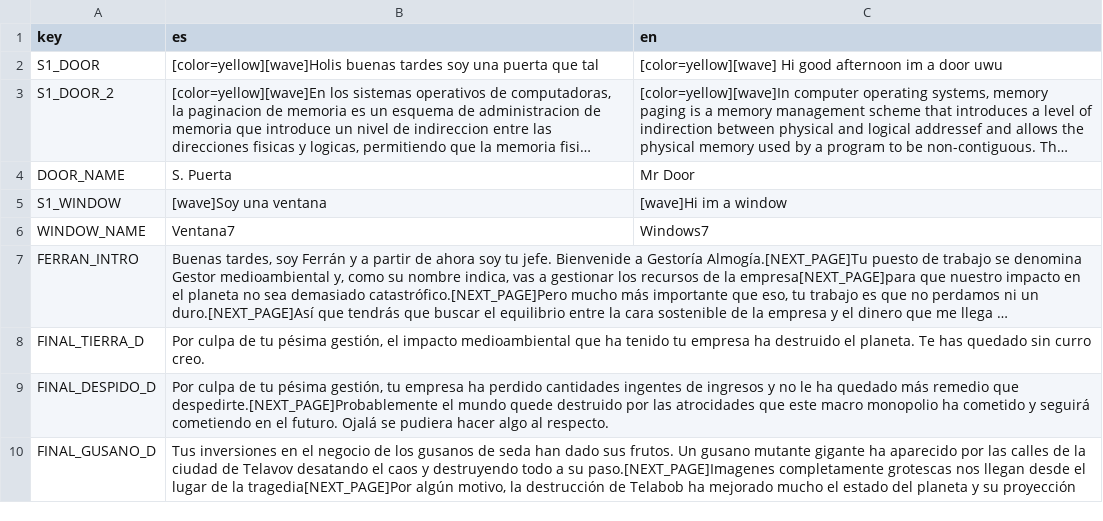
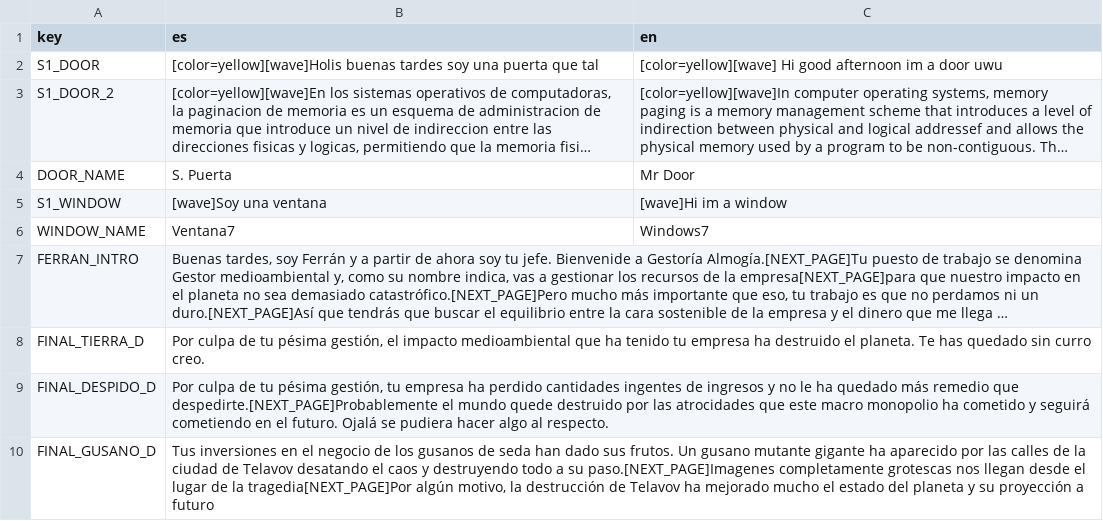
Before and after one commit to Clansayo/FlamanteGameJam, a CSV file: dialogues/scene1.csv, drawn as a sheet; long unchanged cells end in ….

Commit message:
corregida errata

```diff
--- a/dialogues/scene1.csv
+++ b/dialogues/scene1.csv
@@ -9,2 +9,2 @@ FINAL_TIERRA_D,"Por culpa de tu pésima gestión, el impacto medioambiental que
 FINAL_DESPIDO_D,"Por culpa de tu pésima gestión, tu empresa ha perdido cantidades ingentes de ingresos y no le ha quedado más remedio que despedirte.[NEXT_PAGE]Probablemente el mundo quede destruido por las atrocidades que este macro monopolio ha cometido y seguirá cometiendo en el futuro. Ojalá se pudiera hacer algo al respecto.",
-FINAL_GUSANO_D,"Tus inversiones en el negocio de los gusanos de seda han dado sus frutos. Un gusano mutante gigante ha aparecido por las calles de la ciudad de Telavov desatando el caos y destruyendo todo a su paso.[NEXT_PAGE]Imagenes completamente grotescas nos llegan desde el lugar de la tragedia[NEXT_PAGE]Por algún motivo, la destrucción de Telabob ha mejorado mucho el estado del planeta y su proyección",
+FINAL_GUSANO_D,"Tus inversiones en el negocio de los gusanos de seda han dado sus frutos. Un gusano mutante gigante ha aparecido por las calles de la ciudad de Telavov desatando el caos y destruyendo todo a su paso.[NEXT_PAGE]Imagenes completamente grotescas nos llegan desde el lugar de la tragedia[NEXT_PAGE]Por algún motivo, la destrucción de Telavov ha mejorado mucho el estado del planeta y su proyección a futuro",
```
